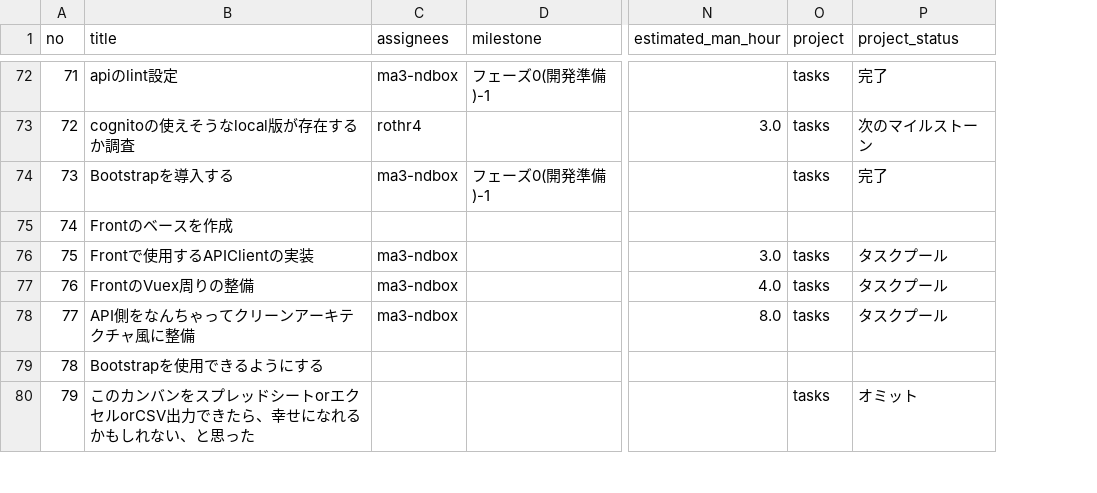
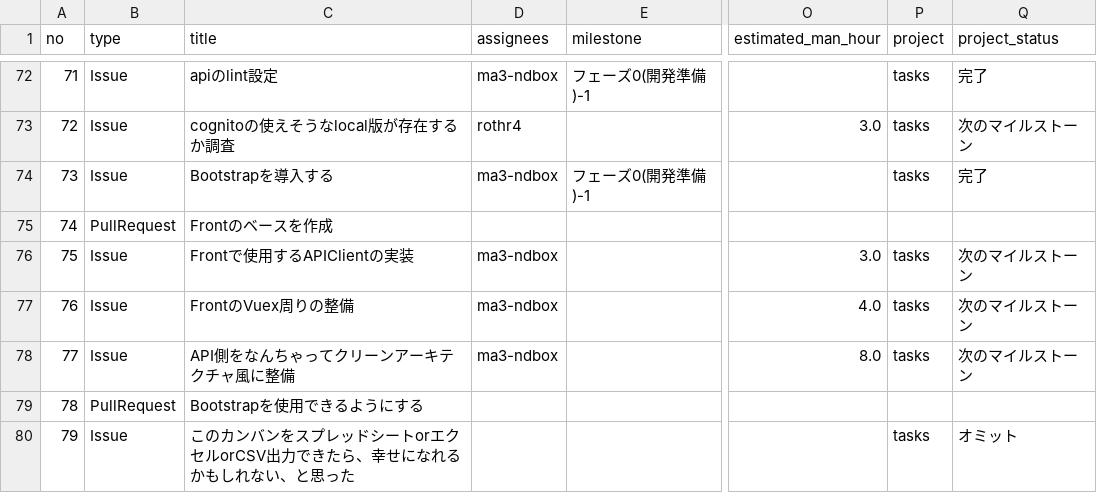
Before and after one commit to GreenAvenue/geranium-visualization-progress, a CSV file: issues.csv, drawn as a sheet; only a part is shown, gaps mark what is left out; addresses are those after the commit; the diff covers the shown part only; the diff names each change by its address in the sheet, - before the commit and + after, or states it on an @@ line.

```diff
--- a/issues.csv
+++ b/issues.csv
+column B (type), rows 72-80: Issue | Issue | Issue | PullRequest | Issue | Issue | Issue | PullRequest | Issue
-Q76:Q78 (project_status): タスクプール
+Q76:Q78 (project_status): 次のマイルストーン
```
Also changed, not shown: 1 added row and 24 edited cells elsewhere in this file.
